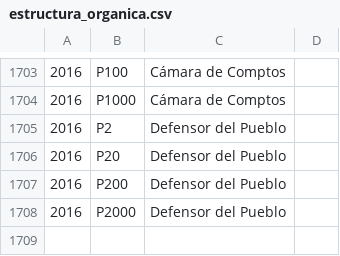
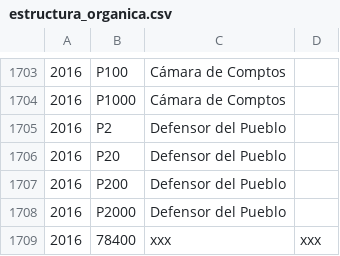
Before and after one commit to civio/presupuesto-navarra, a CSV file: data/eu/comunidad/2016/estructura_organica.csv, drawn as a sheet; only a part is shown, gaps mark what is left out; the diff names each change by its address in the sheet, - before the commit and + after, or states it on an @@ line.

```diff
--- a/data/eu/comunidad/2016/estructura_organica.csv
+++ b/data/eu/comunidad/2016/estructura_organica.csv
+row 1709: 2016 | 78400 | xxx | xxx
```
Also changed, not shown: data/eu/comunidad/2011/estructura_economica.csv, 4 other files.
